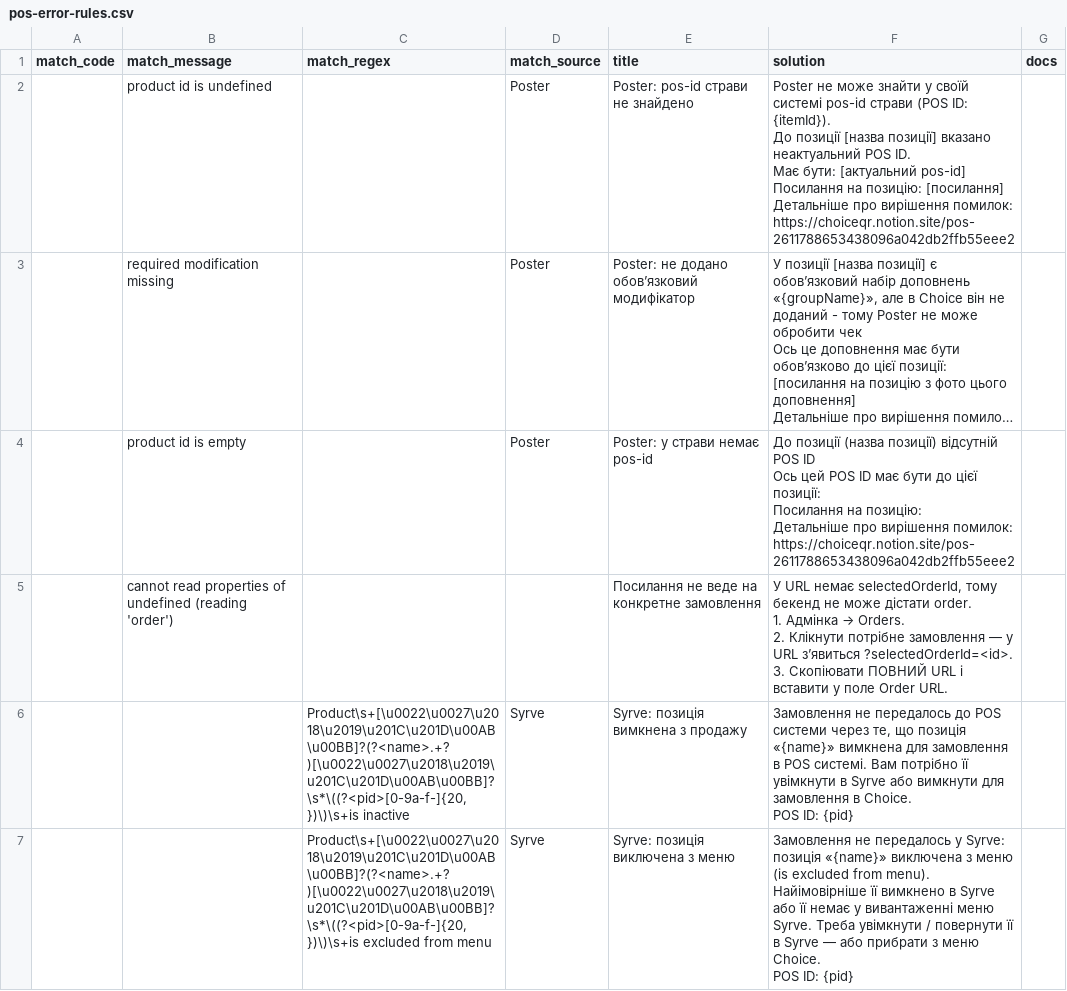
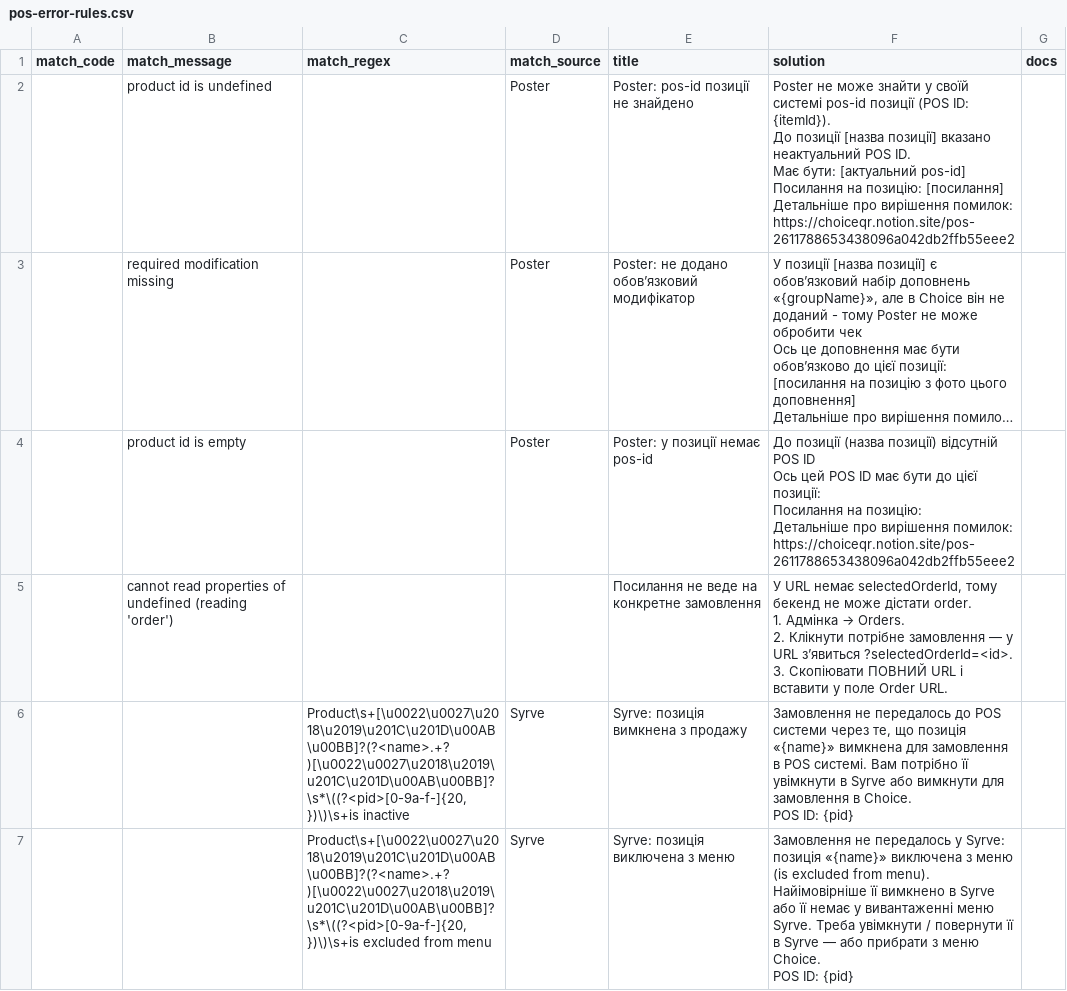
Before and after one commit to Makson369/choiceqr-pos-error-helper, a CSV file: pos-error-rules.csv, drawn as a sheet; only a part is shown; long unchanged cells end in …; the diff names each change by its address in the sheet, - before the commit and + after, or states it on an @@ line.

```diff
--- a/pos-error-rules.csv
+++ b/pos-error-rules.csv
-E2 (title): Poster: pos-id страви не знайдено
+E2 (title): Poster: pos-id позиції не знайдено
-F2 (solution): …системі pos-id страви (POS ID:…
+F2 (solution): …системі pos-id позиції (POS ID:…
-E4 (title): Poster: у страви немає pos-id
+E4 (title): Poster: у позиції немає pos-id
```
Also changed, not shown: 2 other files.
